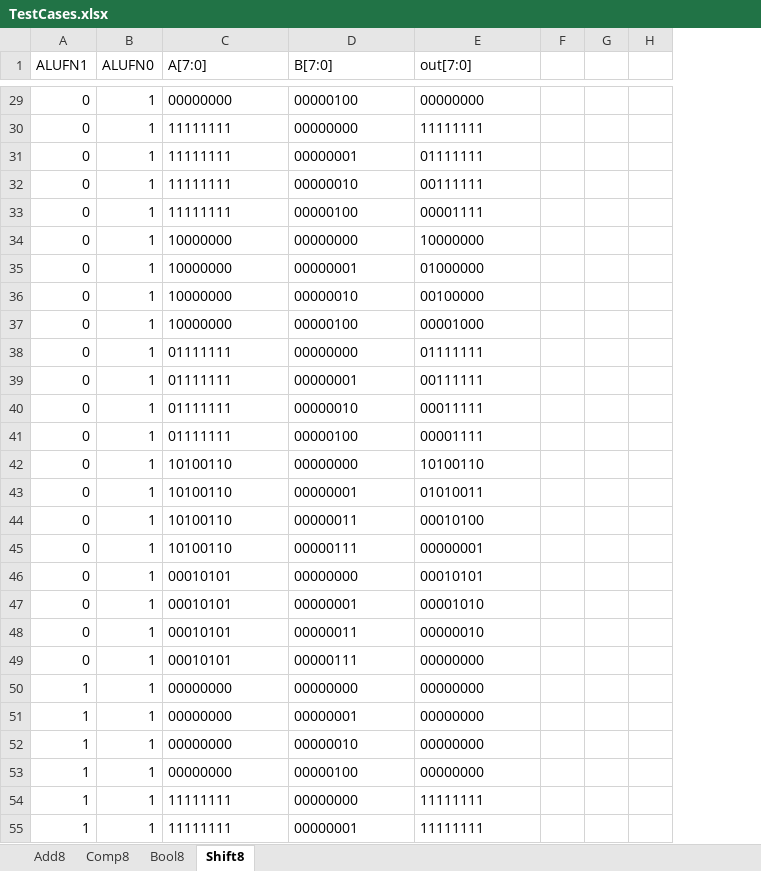
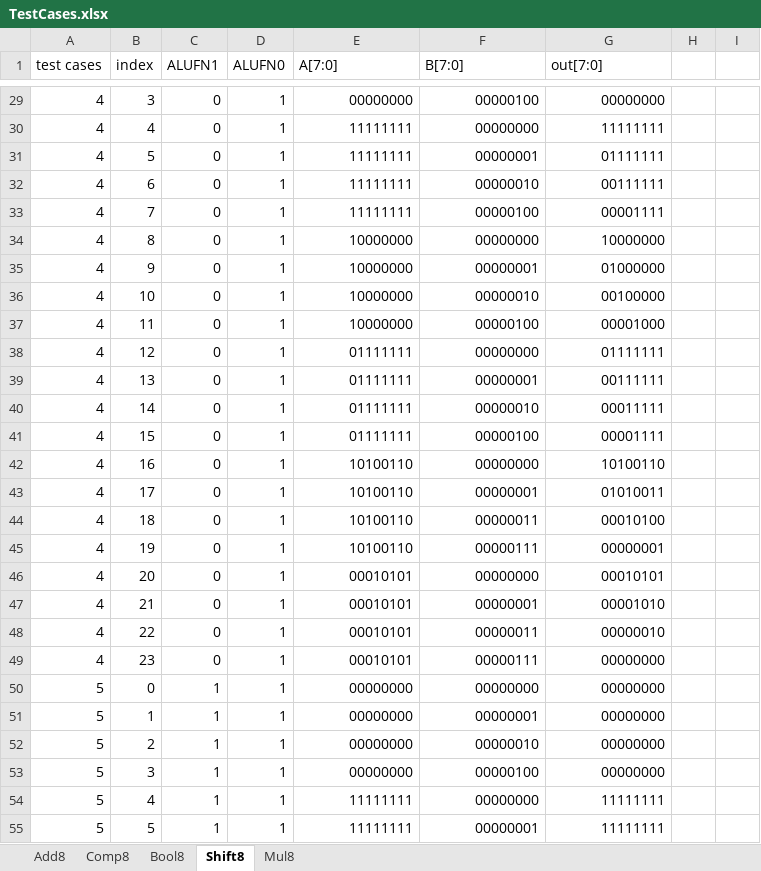
Before and after one commit to coffeebenzene/50.002, an Excel workbook: 50002_1d/TestCases.xlsx, sheet Shift8, drawn as a sheet; only a part is shown, gaps mark what is left out; values as stored, in another font and other column widths than the file's, no borders; removed rows and columns are numbered as before the commit, all else as after; the diff covers the shown part only; the diff names each change by its address in the sheet, - before the commit and + after, or states it on an @@ line.

Commit message:
reviewing and indexing test cases

```diff
--- a/50002_1d/TestCases.xlsx (sheet Shift8)
+++ b/50002_1d/TestCases.xlsx (sheet Shift8)
+sheet tab: Mul8
+column A (test cases), rows 29-55: 4 | 4 | 4 | 4 | 4 | 4 | 4 | 4 | 4 | 4 | 4 | 4 | 4 | 4 | 4 | 4 | 4 | 4 | 4 | 4 | 4 | 5 | 5 | 5 | 5 | 5 | 5
+column B (index), rows 29-55: 3 | 4 | 5 | 6 | 7 | 8 | 9 | 10 | 11 | 12 | 13 | 14 | 15 | 16 | 17 | 18 | 19 | 20 | 21 | 22 | 23 | 0 | 1 | 2 | 3 | 4 | 5
-column G, empty
-E29:G55 alignment: left
+E29:G55 alignment: right
```
Also changed, not shown: cell formats elsewhere in this sheet, sheet Comp8, sheet Bool8, sheet Add8.
